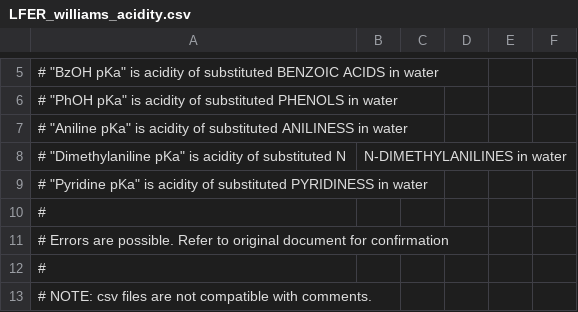
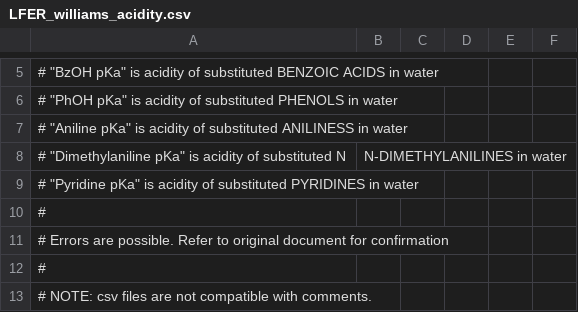
Before and after one commit to blinkletter/LFER-QSAR, a CSV file: data/LFER_williams_acidity.csv, drawn as a sheet; only a part is shown, gaps mark what is left out.

```diff
--- a/data/LFER_williams_acidity.csv
+++ b/data/LFER_williams_acidity.csv
@@ -8,3 +8,3 @@
 # "Dimethylaniline pKa" is acidity of substituted N,N-DIMETHYLANILINES in water
-# "Pyridine pKa" is acidity of substituted PYRIDINESS in water
+# "Pyridine pKa" is acidity of substituted PYRIDINES in water
 #
```
Also changed, not shown: 8 other files.
